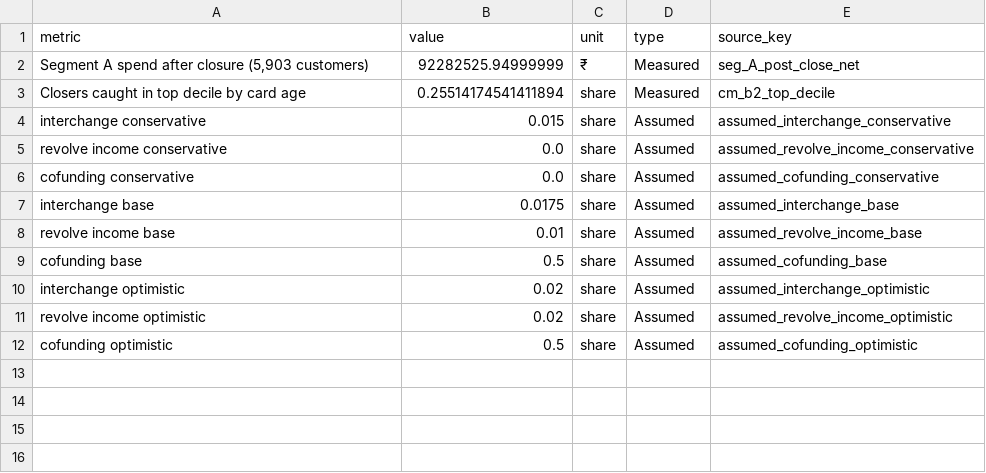
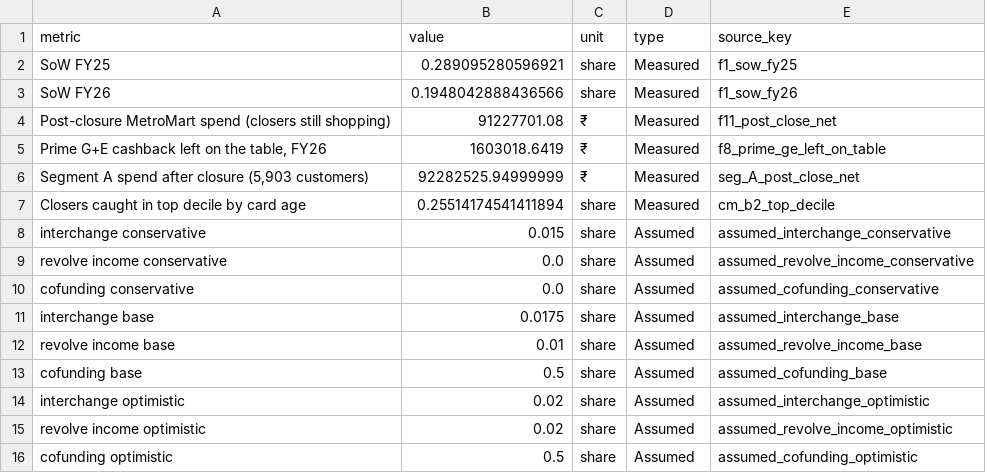
Before and after one commit to Mayank98762/Synchrony-Hackthon-, a CSV file: outputs/impact_ledger.csv, drawn as a sheet.

```diff
--- a/outputs/impact_ledger.csv
+++ b/outputs/impact_ledger.csv
@@ -1,2 +1,6 @@
 metric,value,unit,type,source_key
+SoW FY25,0.289095280596921,share,Measured,f1_sow_fy25
+SoW FY26,0.1948042888436566,share,Measured,f1_sow_fy26
+Post-closure MetroMart spend (closers still shopping),91227701.08,₹,Measured,f11_post_close_net
+"Prime G+E cashback left on the table, FY26",1603018.6419,₹,Measured,f8_prime_ge_left_on_table
 "Segment A spend after closure (5,903 customers)",92282525.94999999,₹,Measured,seg_A_post_close_net
```
Also changed, not shown: outputs/experiment_log.csv, outputs/model_eval/checks.csv, 23 other files.
